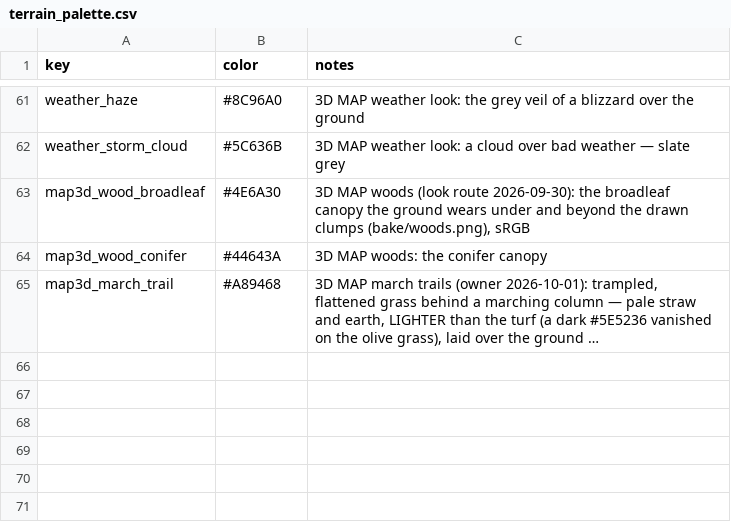
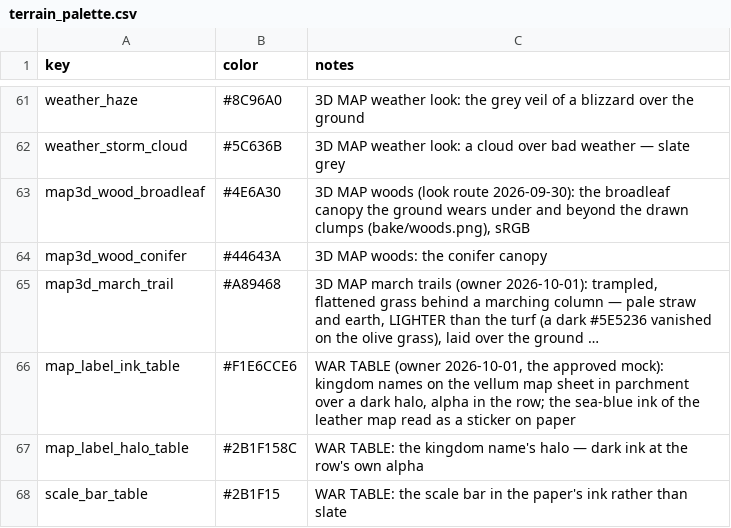
Before and after one commit to samuelzhang1201/game_design, a CSV file: data/terrain_palette.csv, drawn as a sheet; only a part is shown, gaps mark what is left out; long unchanged cells end in …; the diff names each change by its address in the sheet, - before the commit and + after, or states it on an @@ line.

```diff
--- a/data/terrain_palette.csv
+++ b/data/terrain_palette.csv
+row 66: map_label_ink_table | #F1E6CCE6 | WAR TABLE (owner 2026-10-01, the approved mock): kingdom names on the vellum map sheet in parchment over a dark halo, alpha in the row; the sea-blue ink of the leather map read as a sticker on paper
+row 67: map_label_halo_table | #2B1F158C | WAR TABLE: the kingdom name's halo — dark ink at the row's own alpha
+row 68: scale_bar_table | #2B1F15 | WAR TABLE: the scale bar in the paper's ink rather than slate
```
Also changed, not shown: data/balance.csv, data/political_palette.csv, 10 other files.
